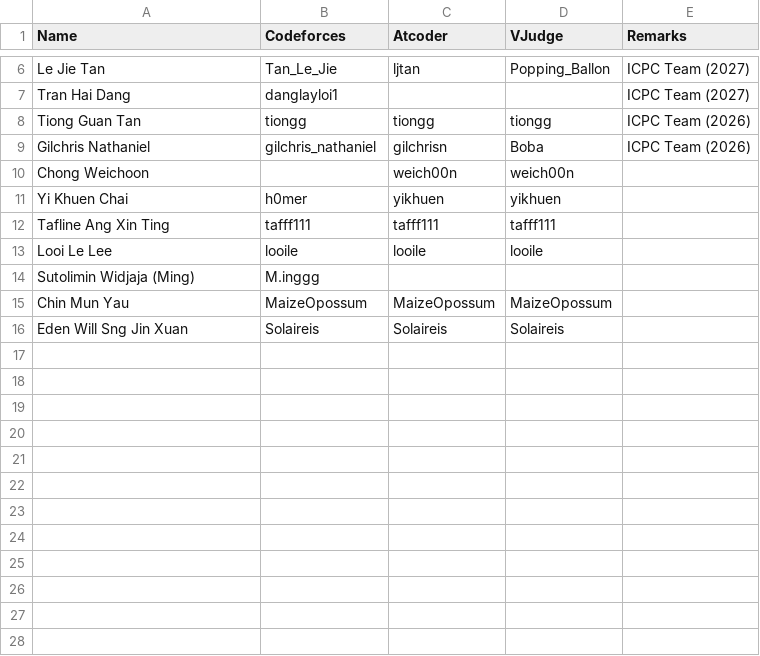
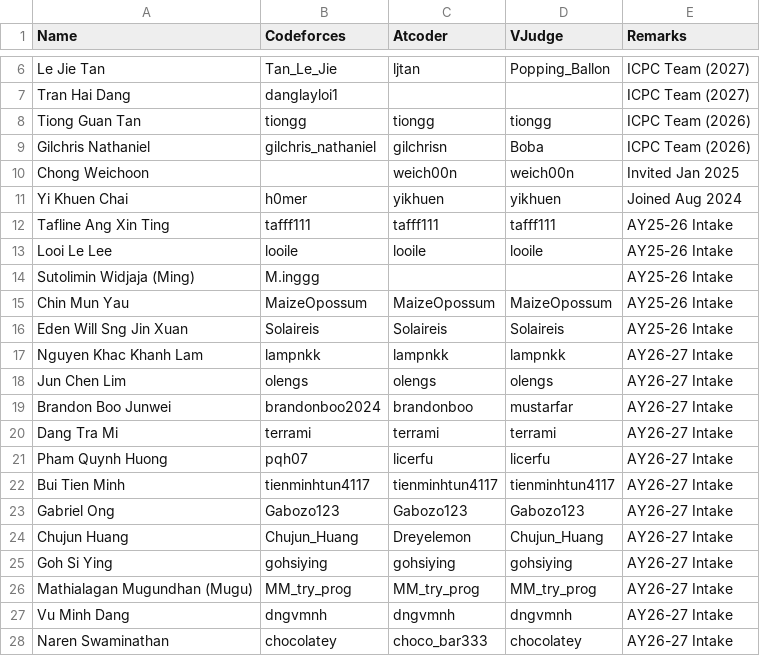
Before and after one commit to JET2001/smu-cp-info-site, a CSV file: public/data/members.csv, drawn as a sheet; only a part is shown, gaps mark what is left out.

```diff
--- a/public/data/members.csv
+++ b/public/data/members.csv
@@ -9,8 +9,20 @@ Tiong Guan Tan,tiongg,tiongg,tiongg,ICPC Team (2026)
 Gilchris Nathaniel,gilchris_nathaniel,gilchrisn,Boba,ICPC Team (2026)
-Chong Weichoon,,weich00n,weich00n,
-Yi Khuen Chai,h0mer,yikhuen,yikhuen,
-Tafline Ang Xin Ting,tafff111,tafff111,tafff111,
-Looi Le Lee,looile,looile,looile,
-Sutolimin Widjaja (Ming),M.inggg,,,
-Chin Mun Yau,MaizeOpossum,MaizeOpossum,MaizeOpossum,
-Eden Will Sng Jin Xuan,Solaireis,Solaireis,Solaireis,
+Chong Weichoon,,weich00n,weich00n,Invited Jan 2025
+Yi Khuen Chai,h0mer,yikhuen,yikhuen,Joined Aug 2024
+Tafline Ang Xin Ting,tafff111,tafff111,tafff111,AY25-26 Intake
+Looi Le Lee,looile,looile,looile,AY25-26 Intake
+Sutolimin Widjaja (Ming),M.inggg,,,AY25-26 Intake
+Chin Mun Yau,MaizeOpossum,MaizeOpossum,MaizeOpossum,AY25-26 Intake
+Eden Will Sng Jin Xuan,Solaireis,Solaireis,Solaireis,AY25-26 Intake
+Nguyen Khac Khanh Lam,lampnkk,lampnkk,lampnkk,AY26-27 Intake
+Jun Chen Lim,olengs,olengs,olengs,AY26-27 Intake
+Brandon Boo Junwei,brandonboo2024,brandonboo,mustarfar,AY26-27 Intake
+Dang Tra Mi,terrami,terrami,terrami,AY26-27 Intake
+Pham Quynh Huong,pqh07,licerfu,licerfu,AY26-27 Intake
+Bui Tien Minh,tienminhtun4117,tienminhtun4117,tienminhtun4117,AY26-27 Intake
+Gabriel Ong,Gabozo123,Gabozo123,Gabozo123,AY26-27 Intake
+Chujun Huang,Chujun_Huang,Dreyelemon,Chujun_Huang,AY26-27 Intake
+Goh Si Ying,gohsiying,gohsiying,gohsiying,AY26-27 Intake
+Mathialagan Mugundhan (Mugu),MM_try_prog,MM_try_prog,MM_try_prog,AY26-27 Intake
+Vu Minh Dang,dngvmnh,dngvmnh,dngvmnh,AY26-27 Intake
+Naren Swaminathan,chocolatey,choco_bar333,chocolatey,AY26-27 Intake
```
Also changed, not shown: 2 other files.
